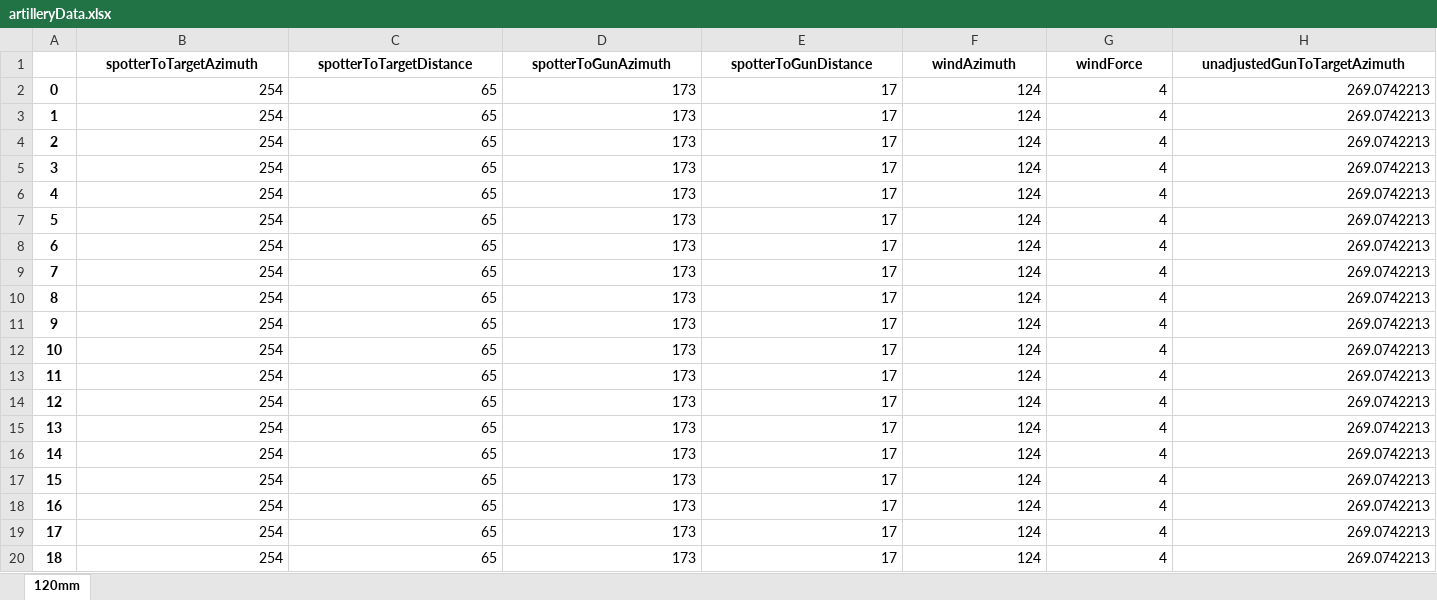
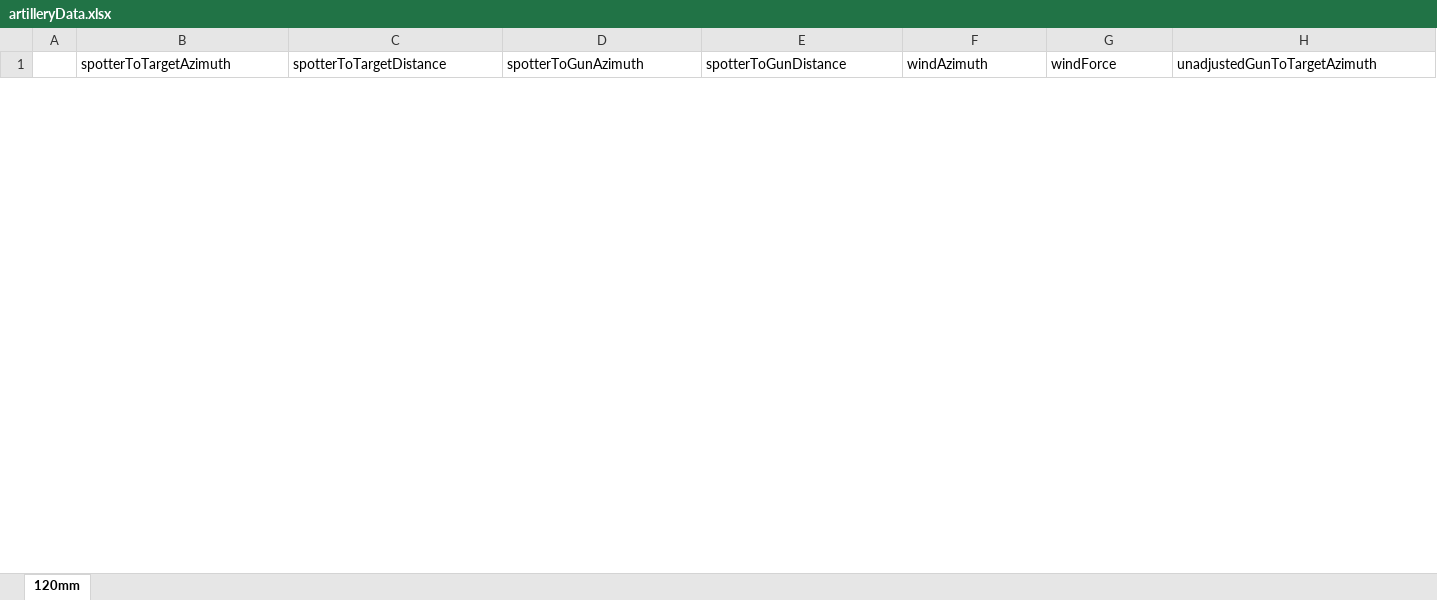
Before and after one commit to WebsiteDisplayName/FoxholeArtillery, an Excel workbook: foxholeArtillery/artilleryData.xlsx, sheet 120mm, drawn as a sheet; only a part is shown; values as stored, in another font and other column widths than the file's, no borders; removed rows and columns are numbered as before the commit, all else as after; rows hold the shown columns only; the diff covers the shown part only; the diff names each change by its address in the sheet, - before the commit and + after, or states it on an @@ line.

Commit message:
implemented quel wind adjustment

```diff
--- a/foxholeArtillery/artilleryData.xlsx (sheet 120mm)
+++ b/foxholeArtillery/artilleryData.xlsx (sheet 120mm)
@@ B1:H1 bold: on → off, alignment: center → left @@
-row 2: 0 | 254 | 65 | 173 | 17 | 124 | 4 | 269.0742213
-row 3: 1 | 254 | 65 | 173 | 17 | 124 | 4 | 269.0742213
-row 4: 2 | 254 | 65 | 173 | 17 | 124 | 4 | 269.0742213
-row 5: 3 | 254 | 65 | 173 | 17 | 124 | 4 | 269.0742213
-row 6: 4 | 254 | 65 | 173 | 17 | 124 | 4 | 269.0742213
-row 7: 5 | 254 | 65 | 173 | 17 | 124 | 4 | 269.0742213
-row 8: 6 | 254 | 65 | 173 | 17 | 124 | 4 | 269.0742213
-row 9: 7 | 254 | 65 | 173 | 17 | 124 | 4 | 269.0742213
-row 10: 8 | 254 | 65 | 173 | 17 | 124 | 4 | 269.0742213
-row 11: 9 | 254 | 65 | 173 | 17 | 124 | 4 | 269.0742213
-row 12: 10 | 254 | 65 | 173 | 17 | 124 | 4 | 269.0742213
-row 13: 11 | 254 | 65 | 173 | 17 | 124 | 4 | 269.0742213
-row 14: 12 | 254 | 65 | 173 | 17 | 124 | 4 | 269.0742213
-row 15: 13 | 254 | 65 | 173 | 17 | 124 | 4 | 269.0742213
-row 16: 14 | 254 | 65 | 173 | 17 | 124 | 4 | 269.0742213
-row 17: 15 | 254 | 65 | 173 | 17 | 124 | 4 | 269.0742213
-row 18: 16 | 254 | 65 | 173 | 17 | 124 | 4 | 269.0742213
-row 19: 17 | 254 | 65 | 173 | 17 | 124 | 4 | 269.0742213
-row 20: 18 | 254 | 65 | 173 | 17 | 124 | 4 | 269.0742213
```
Also changed, not shown: 8 added rows, 12 removed rows and cell formats elsewhere in this sheet, 3 other files.
